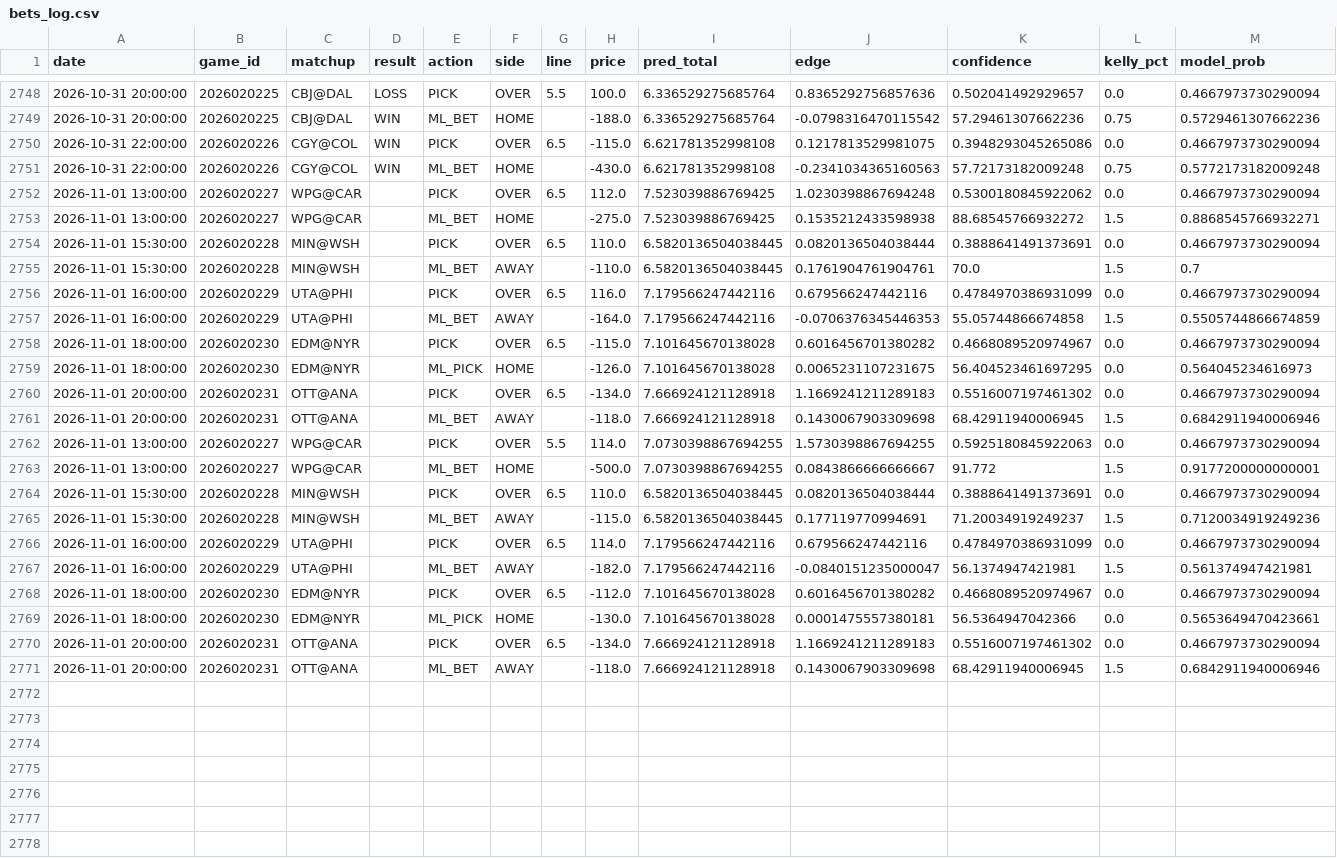
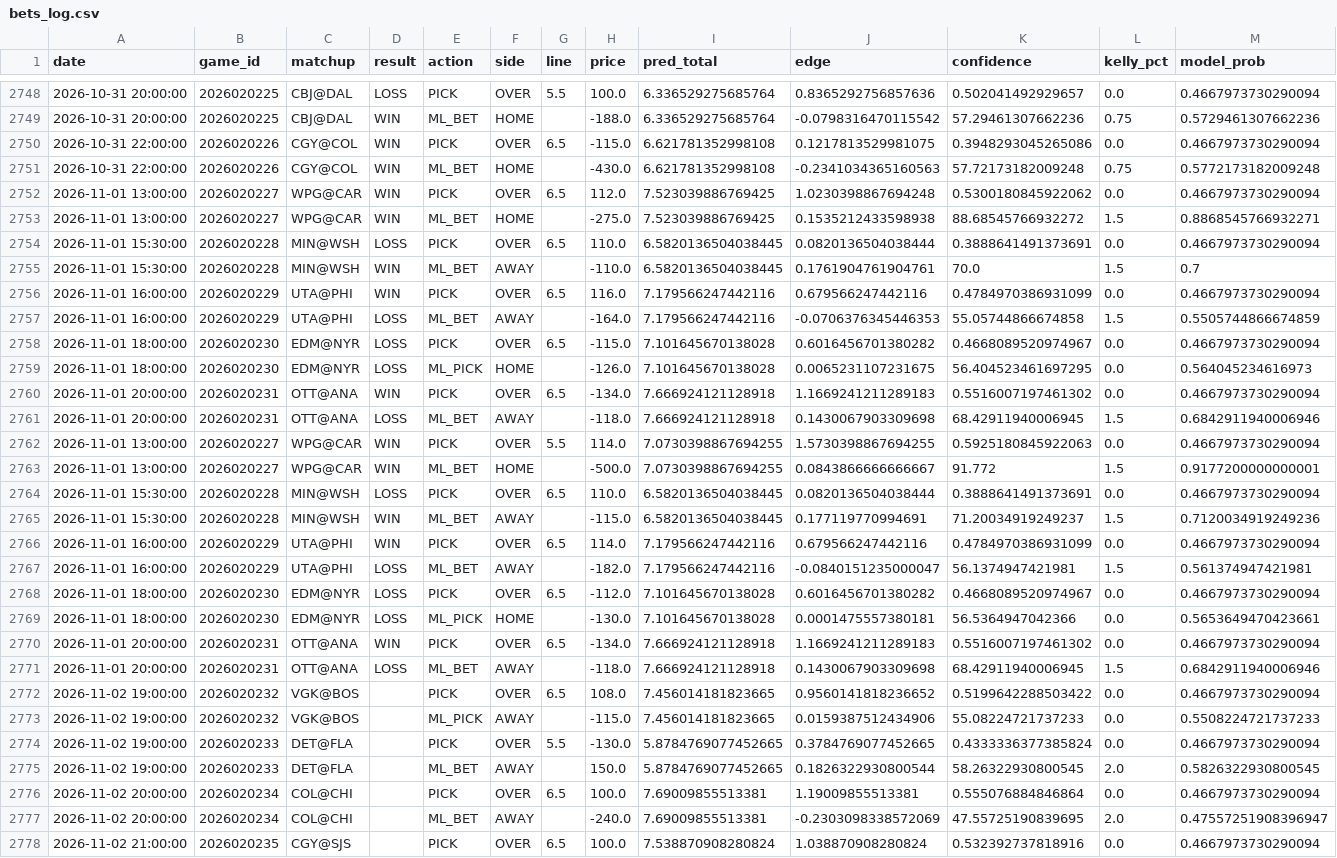
Before and after one commit to kirbypuckett031460-web/nhl, a CSV file: bets_log.csv, drawn as a sheet; only a part is shown, gaps mark what is left out; rows hold the shown columns only; the diff covers the shown part only; the diff names each change by its address in the sheet, - before the commit and + after, or states it on an @@ line.

```diff
--- a/bets_log.csv
+++ b/bets_log.csv
-D2752:D2753 (result): (empty)
+D2752:D2753 (result): WIN
-D2754 (result): (empty)
+D2754 (result): LOSS
-D2755:D2756 (result): (empty)
+D2755:D2756 (result): WIN
-D2757:D2759 (result): (empty)
+D2757:D2759 (result): LOSS
-D2760 (result): (empty)
+D2760 (result): WIN
-D2761 (result): (empty)
+D2761 (result): LOSS
-D2762:D2763 (result): (empty)
+D2762:D2763 (result): WIN
-D2764 (result): (empty)
+D2764 (result): LOSS
-D2765:D2766 (result): (empty)
+D2765:D2766 (result): WIN
-D2767:D2769 (result): (empty)
+D2767:D2769 (result): LOSS
-D2770 (result): (empty)
+D2770 (result): WIN
-D2771 (result): (empty)
+D2771 (result): LOSS
+row 2772: 2026-11-02 19:00:00 | 2026020232 | VGK@BOS |  | PICK | OVER | 6.5 | 108.0 | 7.456014181823665 | 0.9560141818236652 | 0.5199642288503422 | 0.0 | 0.4667973730290094
+row 2773: 2026-11-02 19:00:00 | 2026020232 | VGK@BOS |  | ML_PICK | AWAY |  | -115.0 | 7.456014181823665 | 0.0159387512434906 | 55.08224721737233 | 0.0 | 0.5508224721737233
+row 2774: 2026-11-02 19:00:00 | 2026020233 | DET@FLA |  | PICK | OVER | 5.5 | -130.0 | 5.8784769077452665 | 0.3784769077452665 | 0.4333336377385824 | 0.0 | 0.4667973730290094
+row 2775: 2026-11-02 19:00:00 | 2026020233 | DET@FLA |  | ML_BET | AWAY |  | 150.0 | 5.8784769077452665 | 0.1826322930800544 | 58.26322930800545 | 2.0 | 0.5826322930800545
+row 2776: 2026-11-02 20:00:00 | 2026020234 | COL@CHI |  | PICK | OVER | 6.5 | 100.0 | 7.69009855513381 | 1.19009855513381 | 0.555076884846864 | 0.0 | 0.4667973730290094
+row 2777: 2026-11-02 20:00:00 | 2026020234 | COL@CHI |  | ML_BET | AWAY |  | -240.0 | 7.69009855513381 | -0.2303098338572069 | 47.55725190839695 | 2.0 | 0.47557251908396947
+row 2778: 2026-11-02 21:00:00 | 2026020235 | CGY@SJS |  | PICK | OVER | 6.5 | 100.0 | 7.538870908280824 | 1.038870908280824 | 0.532392737818916 | 0.0 | 0.4667973730290094
```
Also changed, not shown: 1 added row elsewhere in this file, odds_history.csv, 3 other files.
